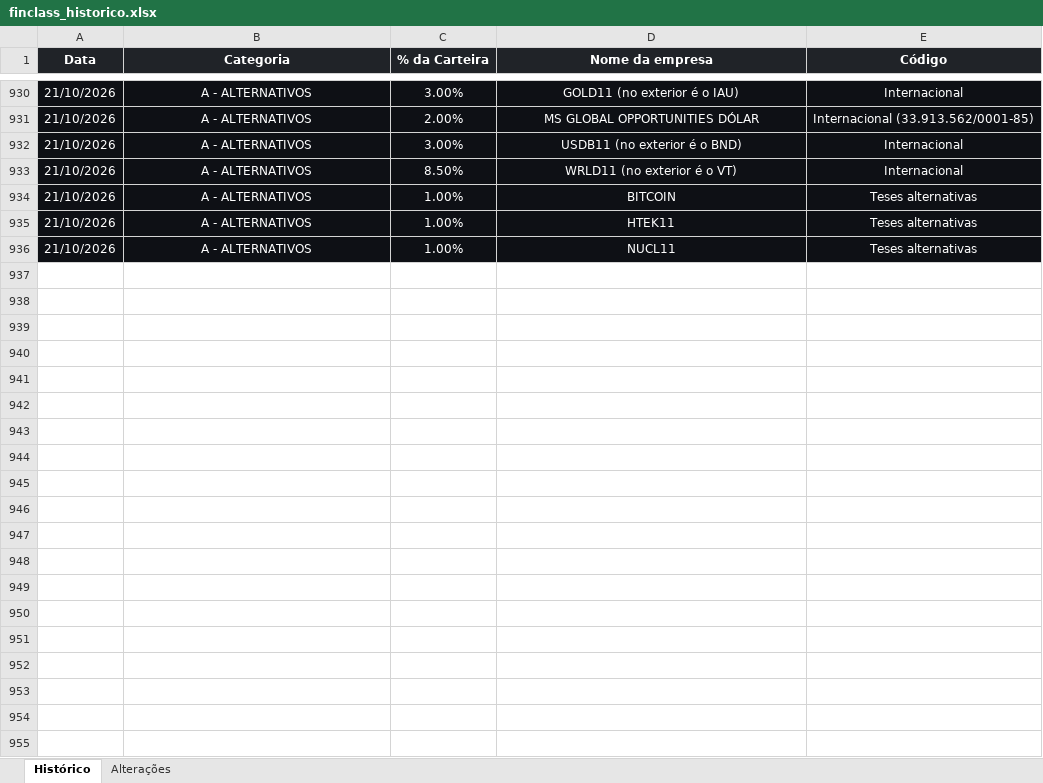
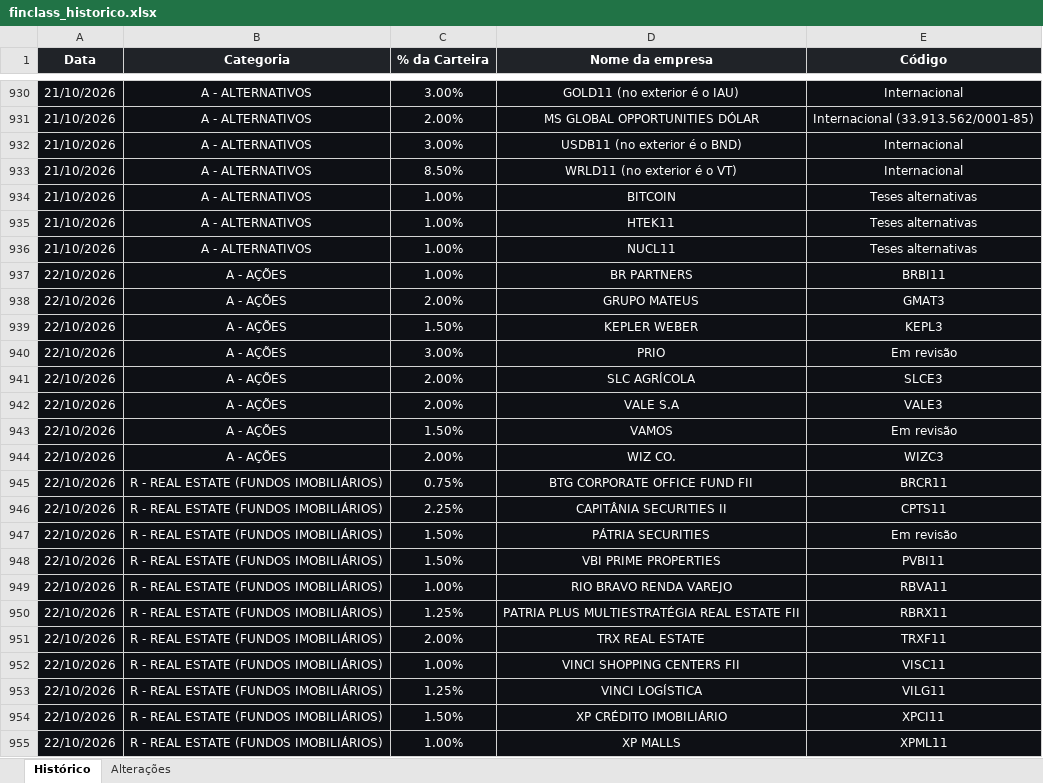
Before and after one commit to ailtonmacedo/finclass-monitor, an Excel workbook: finclass_historico.xlsx, sheet Histórico, drawn as a sheet; only a part is shown, gaps mark what is left out; values as stored, in another font and other column widths than the file's, no borders; the diff covers the shown part only; the diff names each change by its address in the sheet, - before the commit and + after, or states it on an @@ line.

```diff
--- a/finclass_historico.xlsx (sheet Histórico)
+++ b/finclass_historico.xlsx (sheet Histórico)
+row 937: 22/10/2026 | A - AÇÕES | 1.00% | BR PARTNERS | BRBI11
+row 938: 22/10/2026 | A - AÇÕES | 2.00% | GRUPO MATEUS | GMAT3
+row 939: 22/10/2026 | A - AÇÕES | 1.50% | KEPLER WEBER | KEPL3
+row 940: 22/10/2026 | A - AÇÕES | 3.00% | PRIO | Em revisão
+row 941: 22/10/2026 | A - AÇÕES | 2.00% | SLC AGRÍCOLA | SLCE3
+row 942: 22/10/2026 | A - AÇÕES | 2.00% | VALE S.A | VALE3
+row 943: 22/10/2026 | A - AÇÕES | 1.50% | VAMOS | Em revisão
+row 944: 22/10/2026 | A - AÇÕES | 2.00% | WIZ CO. | WIZC3
+row 945: 22/10/2026 | R - REAL ESTATE (FUNDOS IMOBILIÁRIOS) | 0.75% | BTG CORPORATE OFFICE FUND FII | BRCR11
+row 946: 22/10/2026 | R - REAL ESTATE (FUNDOS IMOBILIÁRIOS) | 2.25% | CAPITÂNIA SECURITIES II | CPTS11
+row 947: 22/10/2026 | R - REAL ESTATE (FUNDOS IMOBILIÁRIOS) | 1.50% | PÁTRIA SECURITIES | Em revisão
+row 948: 22/10/2026 | R - REAL ESTATE (FUNDOS IMOBILIÁRIOS) | 1.50% | VBI PRIME PROPERTIES | PVBI11
+row 949: 22/10/2026 | R - REAL ESTATE (FUNDOS IMOBILIÁRIOS) | 1.00% | RIO BRAVO RENDA VAREJO | RBVA11
+row 950: 22/10/2026 | R - REAL ESTATE (FUNDOS IMOBILIÁRIOS) | 1.25% | PATRIA PLUS MULTIESTRATÉGIA REAL ESTATE FII | RBRX11
+row 951: 22/10/2026 | R - REAL ESTATE (FUNDOS IMOBILIÁRIOS) | 2.00% | TRX REAL ESTATE | TRXF11
+row 952: 22/10/2026 | R - REAL ESTATE (FUNDOS IMOBILIÁRIOS) | 1.00% | VINCI SHOPPING CENTERS FII | VISC11
+row 953: 22/10/2026 | R - REAL ESTATE (FUNDOS IMOBILIÁRIOS) | 1.25% | VINCI LOGÍSTICA | VILG11
+row 954: 22/10/2026 | R - REAL ESTATE (FUNDOS IMOBILIÁRIOS) | 1.50% | XP CRÉDITO IMOBILIÁRIO | XPCI11
+row 955: 22/10/2026 | R - REAL ESTATE (FUNDOS IMOBILIÁRIOS) | 1.00% | XP MALLS | XPML11
```
Also changed, not shown: 19 added rows elsewhere in this sheet, finclass_carteira.xlsx, 2 other files.
